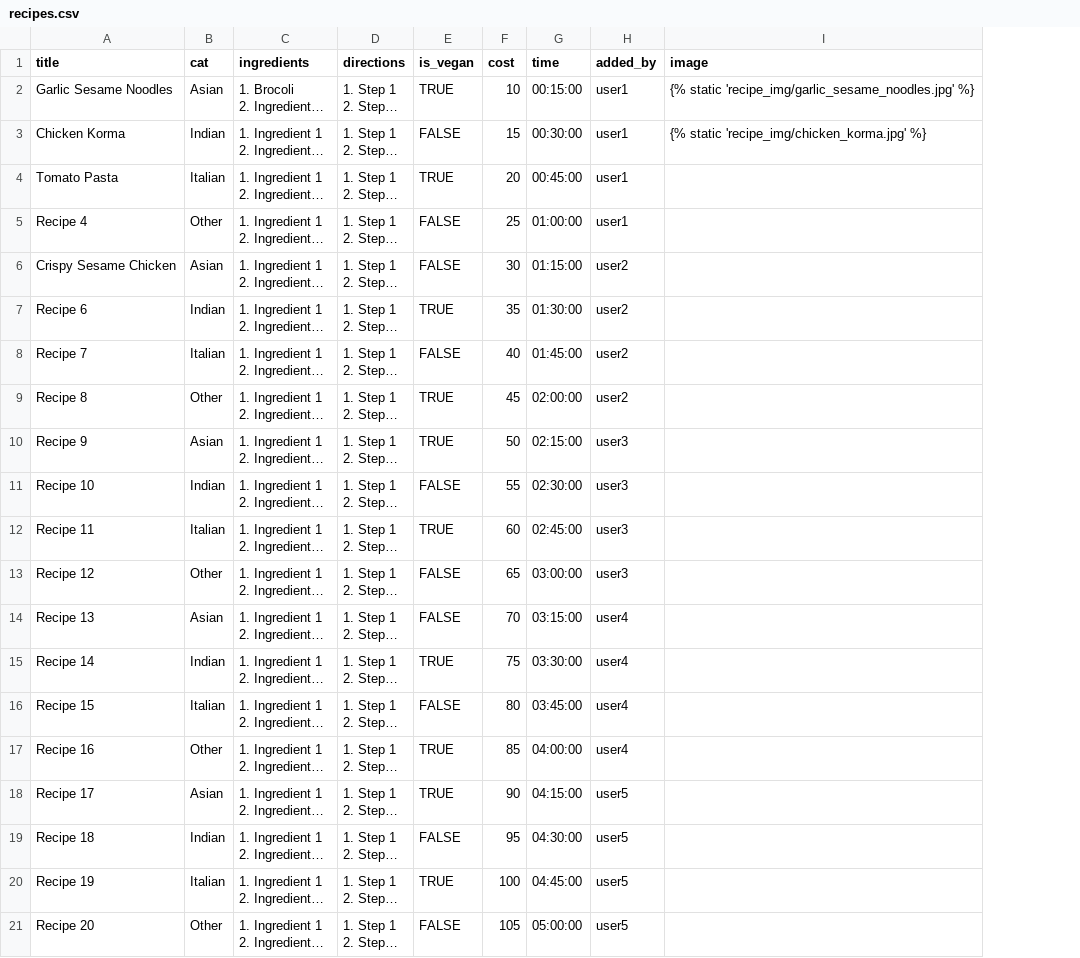
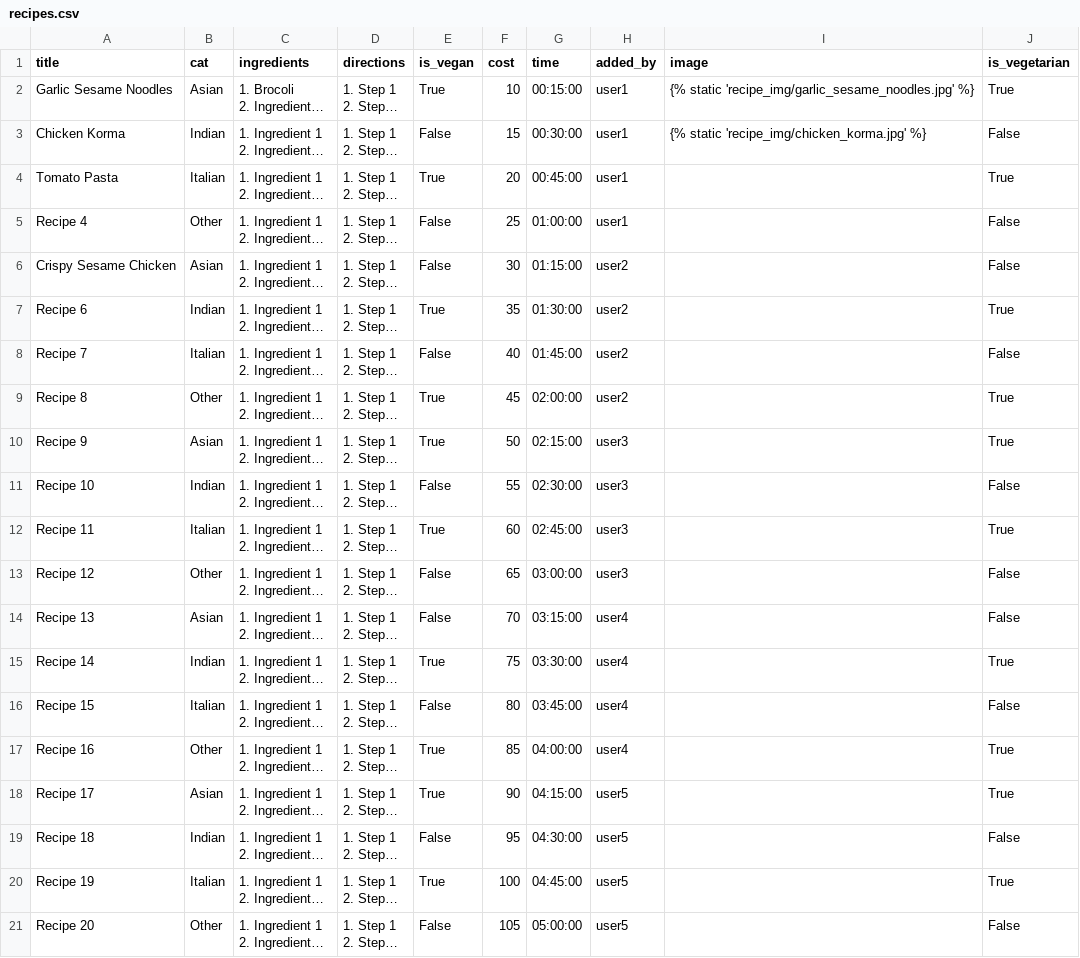
Before and after one commit to LewisTrundle/ratemyrecipe, a CSV file: recipes.csv, drawn as a sheet; long unchanged cells end in …; the diff names each change by its address in the sheet, - before the commit and + after, or states it on an @@ line.

```diff
--- a/recipes.csv
+++ b/recipes.csv
+column J (is_vegetarian), rows 2-21: True | False | True | False | False | True | False | True | True | False | True | False | False | True | False | True | True | False | True | False
-E2 (is_vegan): TRUE
+E2 (is_vegan): True
-E3 (is_vegan): FALSE
+E3 (is_vegan): False
-E4 (is_vegan): TRUE
+E4 (is_vegan): True
-E5:E6 (is_vegan): FALSE
+E5:E6 (is_vegan): False
-E7 (is_vegan): TRUE
+E7 (is_vegan): True
-E8 (is_vegan): FALSE
+E8 (is_vegan): False
-E9:E10 (is_vegan): TRUE
+E9:E10 (is_vegan): True
-E11 (is_vegan): FALSE
+E11 (is_vegan): False
-E12 (is_vegan): TRUE
+E12 (is_vegan): True
-E13:E14 (is_vegan): FALSE
+E13:E14 (is_vegan): False
-E15 (is_vegan): TRUE
+E15 (is_vegan): True
-E16 (is_vegan): FALSE
+E16 (is_vegan): False
-E17:E18 (is_vegan): TRUE
+E17:E18 (is_vegan): True
-E19 (is_vegan): FALSE
+E19 (is_vegan): False
-E20 (is_vegan): TRUE
+E20 (is_vegan): True
-E21 (is_vegan): FALSE
+E21 (is_vegan): False
```
Also changed, not shown: 2 other files.
